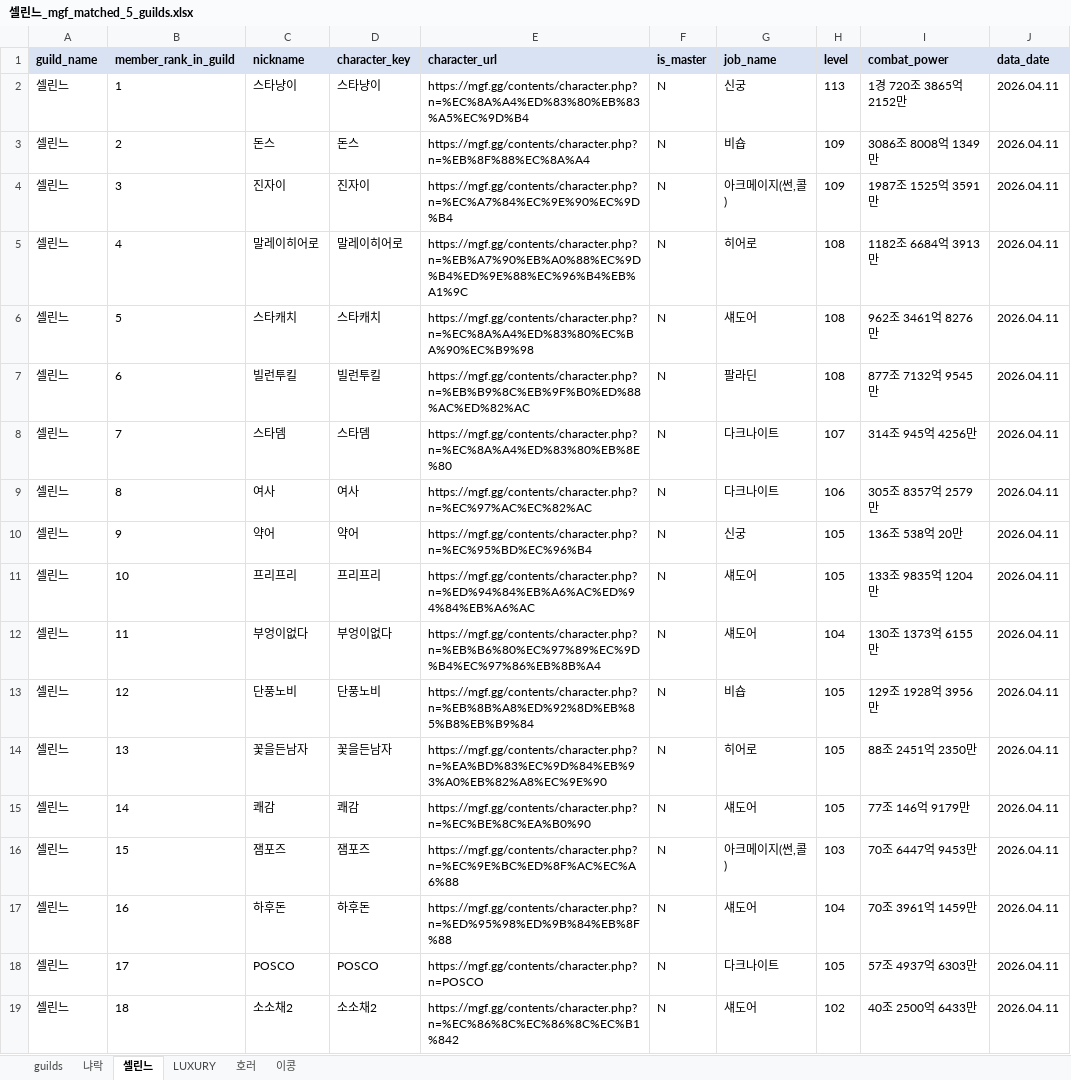
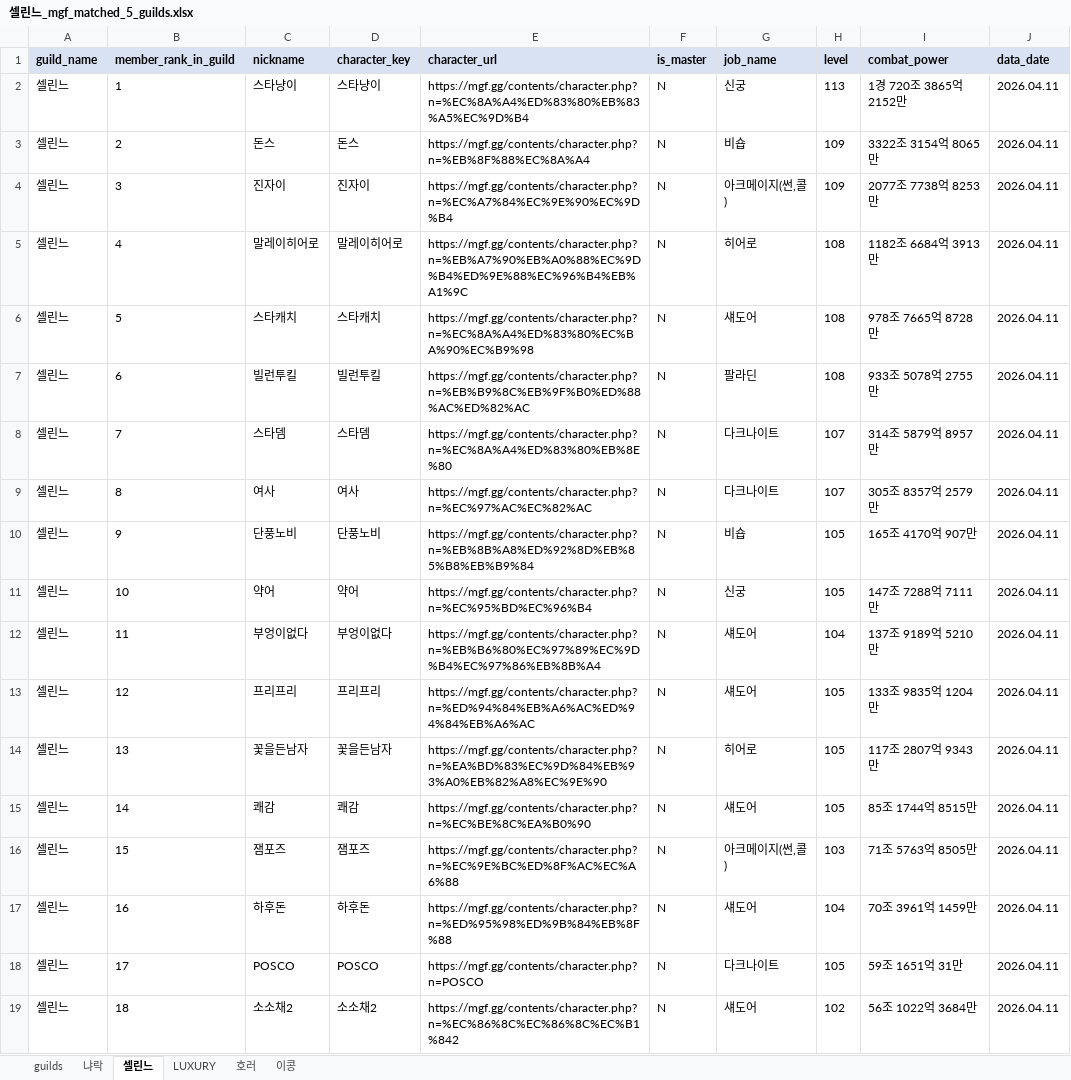
Before and after one commit to pogas/mgf_guild_match, an Excel workbook: reports/셀린느/셀린느_mgf_matched_5_guilds.xlsx, sheet 셀린느, drawn as a sheet; only a part is shown; values as stored, in another font and other column widths than the file's, no borders; the diff covers the shown part only; the diff names each change by its address in the sheet, - before the commit and + after, or states it on an @@ line.

Commit message:
build: 셀린느 리포트 산출물 갱신
Ultraworked with [Sisyphus](https://github.com/code-yeongyu/oh-my-openagent)

Co-authored-by: Sisyphus <clio-agent@sisyphuslabs.ai>

```diff
--- a/reports/셀린느/셀린느_mgf_matched_5_guilds.xlsx (sheet 셀린느)
+++ b/reports/셀린느/셀린느_mgf_matched_5_guilds.xlsx (sheet 셀린느)
-I3 (combat_power): 3086조 8008억 1349만
+I3 (combat_power): 3322조 3154억 8065만
-I4 (combat_power): 1987조 1525억 3591만
+I4 (combat_power): 2077조 7738억 8253만
-I6 (combat_power): 962조 3461억 8276만
+I6 (combat_power): 978조 7665억 8728만
-I7 (combat_power): 877조 7132억 9545만
+I7 (combat_power): 933조 5078억 2755만
-I8 (combat_power): 314조 945억 4256만
+I8 (combat_power): 314조 5879억 8957만
-H9 (level): 106
+H9 (level): 107
-C10 (nickname): 약어
+C10 (nickname): 단풍노비
-D10 (character_key): 약어
+D10 (character_key): 단풍노비
-E10 (character_url): https://mgf.gg/contents/character.php?n=%EC%95%BD%EC%96%B4
+E10 (character_url): https://mgf.gg/contents/character.php?n=%EB%8B%A8%ED%92%8D%EB%85%B8%EB%B9%84
-G10 (job_name): 신궁
+G10 (job_name): 비숍
-I10 (combat_power): 136조 538억 20만
+I10 (combat_power): 165조 4170억 907만
-C11 (nickname): 프리프리
+C11 (nickname): 약어
-D11 (character_key): 프리프리
+D11 (character_key): 약어
-E11 (character_url): https://mgf.gg/contents/character.php?n=%ED%94%84%EB%A6%AC%ED%94%84%EB%A6%AC
+E11 (character_url): https://mgf.gg/contents/character.php?n=%EC%95%BD%EC%96%B4
-G11 (job_name): 섀도어
+G11 (job_name): 신궁
-I11 (combat_power): 133조 9835억 1204만
+I11 (combat_power): 147조 7288억 7111만
-I12 (combat_power): 130조 1373억 6155만
+I12 (combat_power): 137조 9189억 5210만
-C13 (nickname): 단풍노비
+C13 (nickname): 프리프리
-D13 (character_key): 단풍노비
+D13 (character_key): 프리프리
-E13 (character_url): https://mgf.gg/contents/character.php?n=%EB%8B%A8%ED%92%8D%EB%85%B8%EB%B9%84
+E13 (character_url): https://mgf.gg/contents/character.php?n=%ED%94%84%EB%A6%AC%ED%94%84%EB%A6%AC
-G13 (job_name): 비숍
+G13 (job_name): 섀도어
-I13 (combat_power): 129조 1928억 3956만
+I13 (combat_power): 133조 9835억 1204만
-I14 (combat_power): 88조 2451억 2350만
+I14 (combat_power): 117조 2807억 9343만
-I15 (combat_power): 77조 146억 9179만
+I15 (combat_power): 85조 1744억 8515만
-I16 (combat_power): 70조 6447억 9453만
+I16 (combat_power): 71조 5763억 8505만
-I18 (combat_power): 57조 4937억 6303만
+I18 (combat_power): 59조 1651억 31만
-I19 (combat_power): 40조 2500억 6433만
+I19 (combat_power): 56조 1022억 3684만
```
Also changed, not shown: 39 edited cells elsewhere in this sheet, sheet LUXURY, sheet 냐락, sheet 호러, sheet 이콩, 2 other files.
